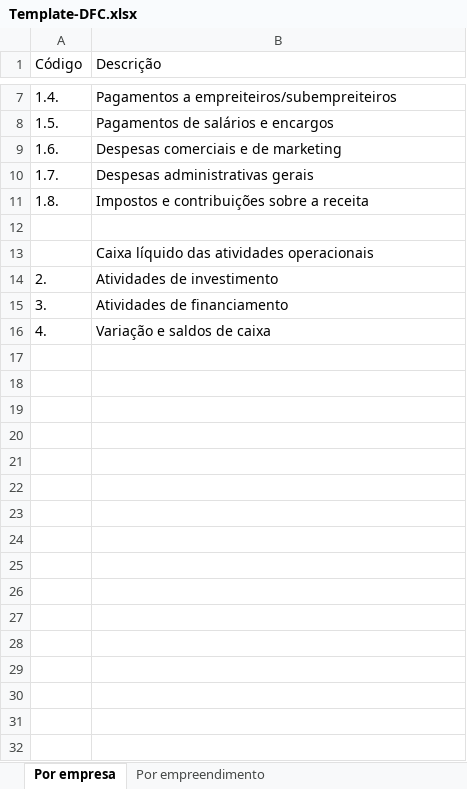
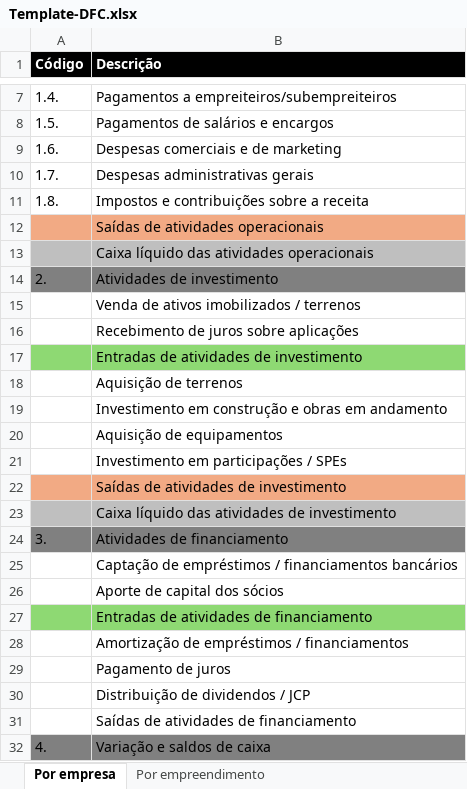
Before and after one commit to vitortaira/amplaGitHub, an Excel workbook: templates/Template-DFC.xlsx, sheet Por empresa, drawn as a sheet; only a part is shown, gaps mark what is left out; values as stored, in another font and other column widths than the file's, no borders; addresses are those after the commit; the diff covers the shown part only; the diff names each change by its address in the sheet, - before the commit and + after, or states it on an @@ line.

Commit message:
Enhance trajectory charts with dynamic titles; update default selection in histogram UI; modify bundle ID in deployment configuration; update DFC template.

```diff
--- a/templates/Template-DFC.xlsx (sheet Por empresa)
+++ b/templates/Template-DFC.xlsx (sheet Por empresa)
@@ A1:B1 fill: none → #000000, bold: off → on, text colour: black → #FFFFFF @@
-A12:B12 fill: none
+A12:B12 fill: #F2AA84
-B12 (Descrição): (empty)
+B12 (Descrição): Saídas de atividades operacionais
-A13:B13 fill: none
+A13:B13 fill: #BFBFBF
-A14:B14 fill: none
+A14:B14 fill: #808080
+row 15:  | Venda de ativos imobilizados / terrenos
+row 16:  | Recebimento de juros sobre aplicações
+row 17:  | Entradas de atividades de investimento
+row 18:  | Aquisição de terrenos
+row 19:  | Investimento em construção e obras em andamento
+row 20:  | Aquisição de equipamentos
+row 21:  | Investimento em participações / SPEs
+row 22:  | Saídas de atividades de investimento
+row 23:  | Caixa líquido das atividades de investimento
-A24:B24 fill: none
+A24:B24 fill: #808080
+row 25:  | Captação de empréstimos / financiamentos bancários
+row 26:  | Aporte de capital dos sócios
+row 27:  | Entradas de atividades de financiamento
+row 28:  | Amortização de empréstimos / financiamentos
+row 29:  | Pagamento de juros
+row 30:  | Distribuição de dividendos / JCP
+row 31:  | Saídas de atividades de financiamento
-A32:B32 fill: none
+A32:B32 fill: #808080
```
Also changed, not shown: 1 edited cell and cell formats elsewhere in this sheet, 5 other files.
